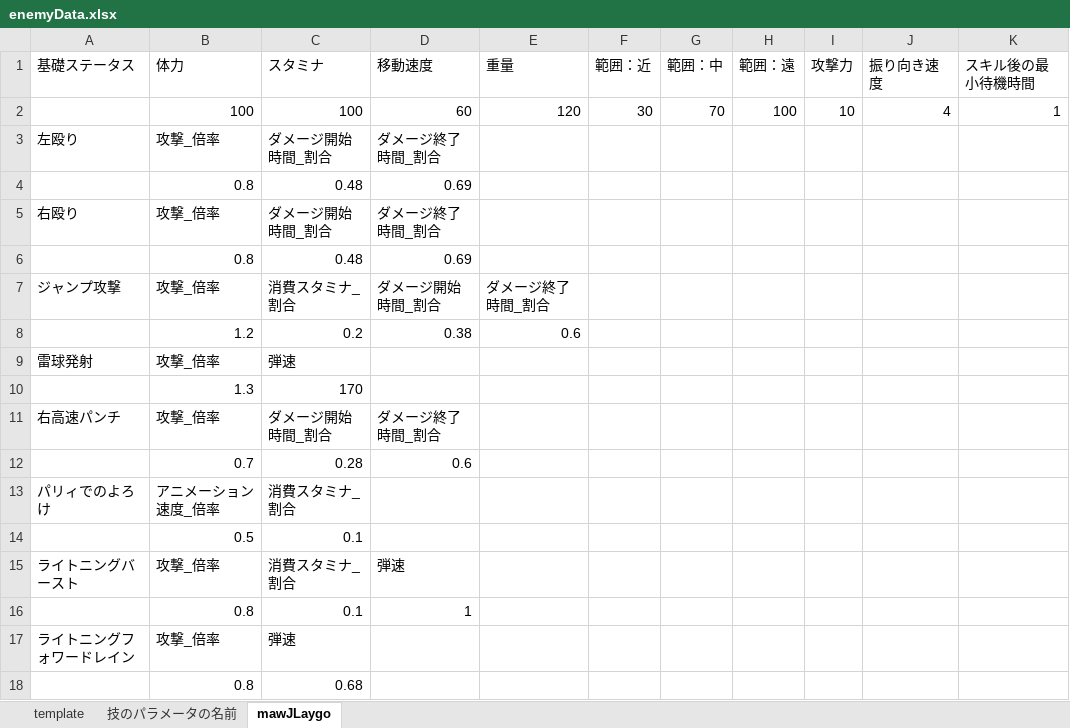
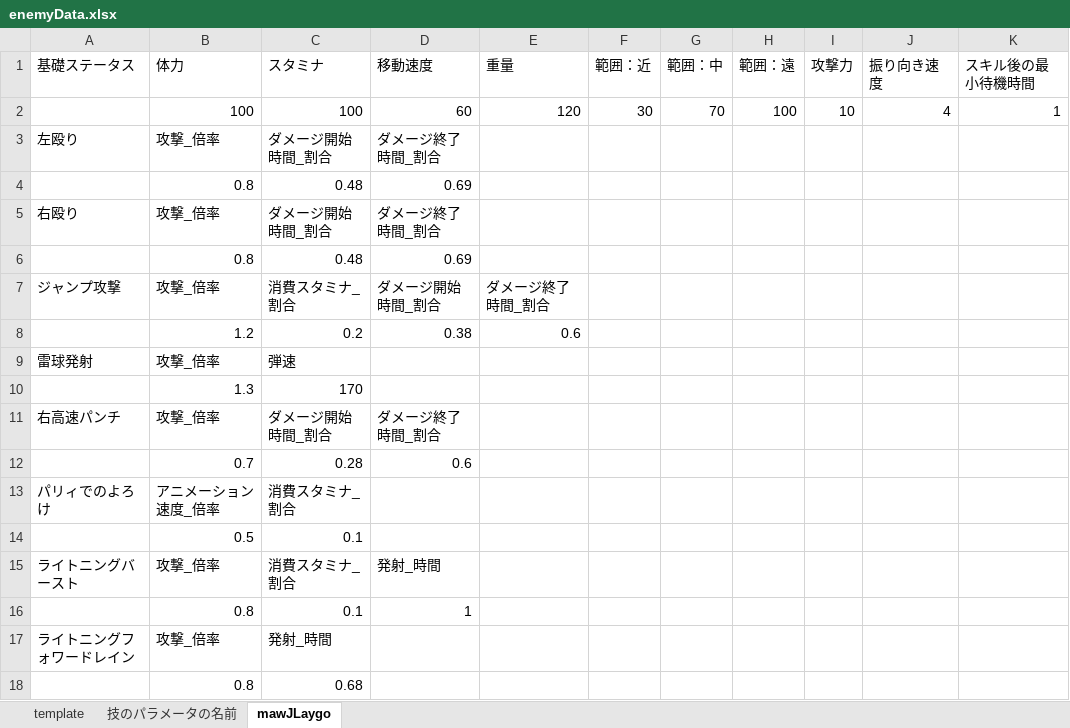
Before and after one commit to osalusan/Stinger, an Excel workbook: asset/csv/enemyData.xlsx, sheet mawJLaygo, drawn as a sheet; only a part is shown; values as stored, in another font and other column widths than the file's, no borders; the diff names each change by its address in the sheet, - before the commit and + after, or states it on an @@ line.

```diff
--- a/asset/csv/enemyData.xlsx (sheet mawJLaygo)
+++ b/asset/csv/enemyData.xlsx (sheet mawJLaygo)
-D15 (移動速度): 弾速
+D15 (移動速度): 発射_時間
-C17 (スタミナ): 弾速
+C17 (スタミナ): 発射_時間
```
Also changed, not shown: 22 other files.
